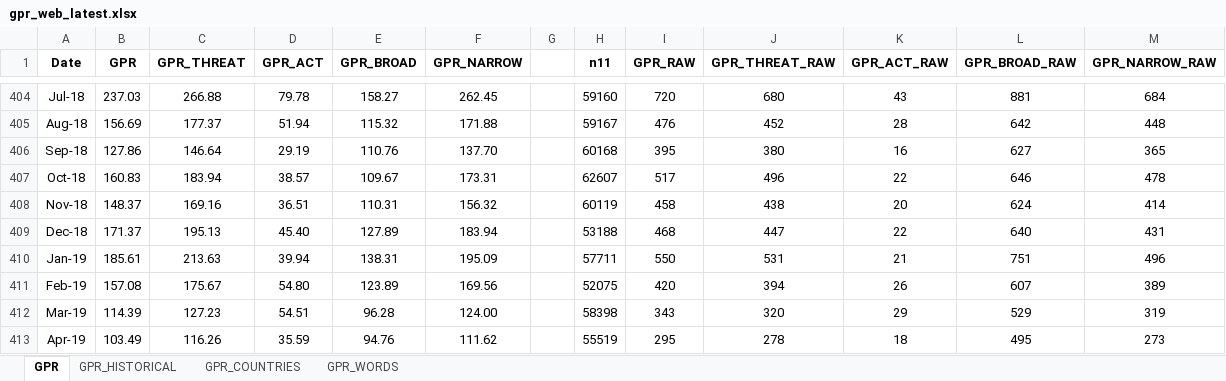
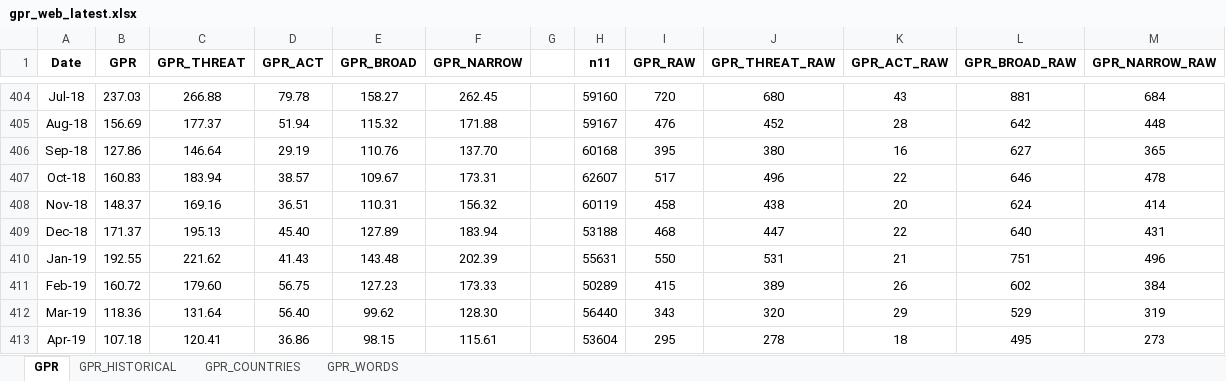
Before and after one commit to iacoviel/iacoviel.github.io, an Excel workbook: gpr_files/gpr_web_latest.xlsx, sheet GPR, drawn as a sheet; only a part is shown, gaps mark what is left out; values as stored, in another font and other column widths than the file's, no borders; the diff covers the shown part only; the diff names each change by its address in the sheet, - before the commit and + after, or states it on an @@ line.

```diff
--- a/gpr_files/gpr_web_latest.xlsx (sheet GPR)
+++ b/gpr_files/gpr_web_latest.xlsx (sheet GPR)
-B410 (GPR): 185.61
+B410 (GPR): 192.55
-C410 (GPR_THREAT): 213.63
+C410 (GPR_THREAT): 221.62
-D410 (GPR_ACT): 39.94
+D410 (GPR_ACT): 41.43
-E410 (GPR_BROAD): 138.31
+E410 (GPR_BROAD): 143.48
-F410 (GPR_NARROW): 195.09
+F410 (GPR_NARROW): 202.39
-H410 (n11): 57711
+H410 (n11): 55631
-B411 (GPR): 157.08
+B411 (GPR): 160.72
-C411 (GPR_THREAT): 175.67
+C411 (GPR_THREAT): 179.60
-D411 (GPR_ACT): 54.80
+D411 (GPR_ACT): 56.75
-E411 (GPR_BROAD): 123.89
+E411 (GPR_BROAD): 127.23
-F411 (GPR_NARROW): 169.56
+F411 (GPR_NARROW): 173.33
-H411 (n11): 52075
+H411 (n11): 50289
-I411 (GPR_RAW): 420
+I411 (GPR_RAW): 415
-J411 (GPR_THREAT_RAW): 394
+J411 (GPR_THREAT_RAW): 389
-L411 (GPR_BROAD_RAW): 607
+L411 (GPR_BROAD_RAW): 602
-M411 (GPR_NARROW_RAW): 389
+M411 (GPR_NARROW_RAW): 384
-B412 (GPR): 114.39
+B412 (GPR): 118.36
-C412 (GPR_THREAT): 127.23
+C412 (GPR_THREAT): 131.64
-D412 (GPR_ACT): 54.51
+D412 (GPR_ACT): 56.40
-E412 (GPR_BROAD): 96.28
+E412 (GPR_BROAD): 99.62
-F412 (GPR_NARROW): 124.00
+F412 (GPR_NARROW): 128.30
-H412 (n11): 58398
+H412 (n11): 56440
-B413 (GPR): 103.49
+B413 (GPR): 107.18
-C413 (GPR_THREAT): 116.26
+C413 (GPR_THREAT): 120.41
-D413 (GPR_ACT): 35.59
+D413 (GPR_ACT): 36.86
-E413 (GPR_BROAD): 94.76
+E413 (GPR_BROAD): 98.15
-F413 (GPR_NARROW): 111.62
+F413 (GPR_NARROW): 115.61
-H413 (n11): 55519
+H413 (n11): 53604
```
Also changed, not shown: 114 edited cells elsewhere in this sheet, sheet GPR_COUNTRIES, sheet GPR_HISTORICAL, 1 other file.
